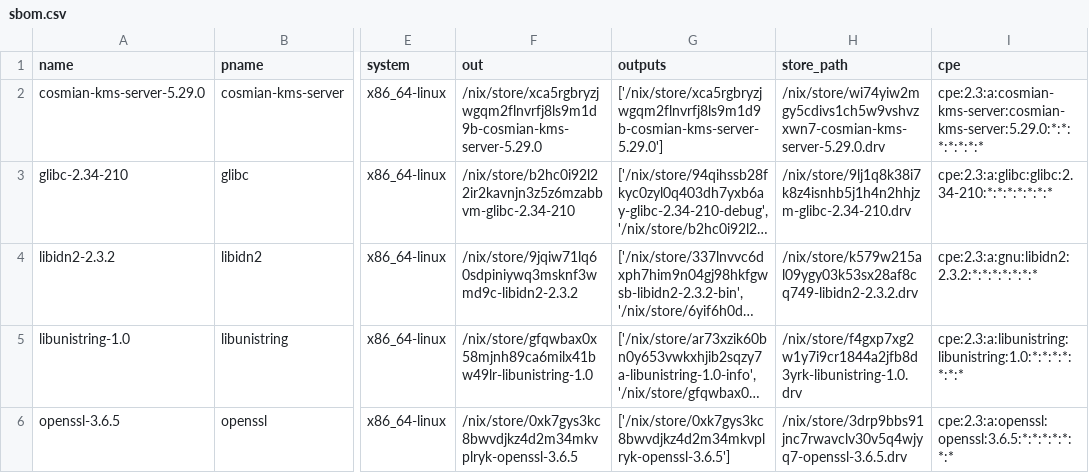
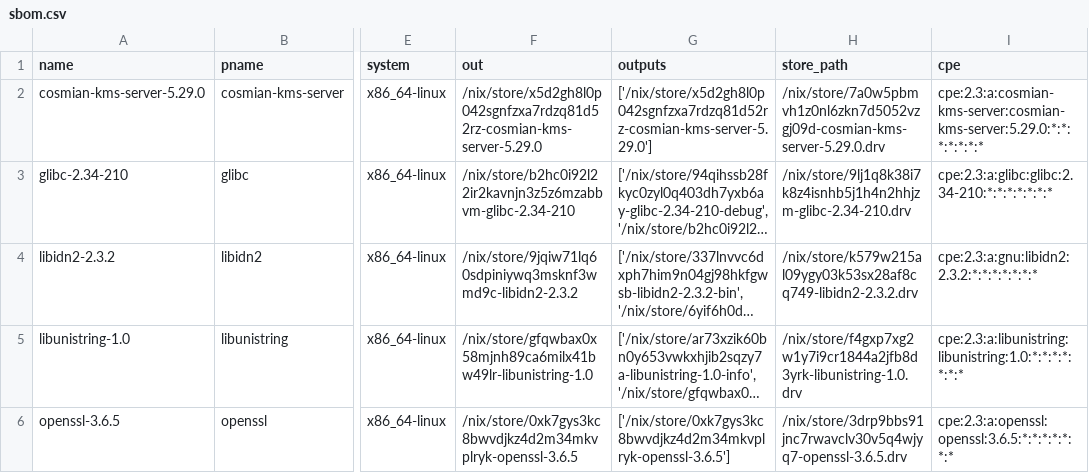
Before and after one commit to Cosmian/kms, a CSV file: sbom/server/fips/static/sbom.csv, drawn as a sheet; only a part is shown, gaps mark what is left out; long unchanged cells end in …; the diff names each change by its address in the sheet, - before the commit and + after, or states it on an @@ line.

```diff
--- a/sbom/server/fips/static/sbom.csv
+++ b/sbom/server/fips/static/sbom.csv
-F2 (out): /nix/store/xca5rgbryzjwgqm2flnvrfj8ls9m1d9b-cosmian-kms-server-5.29.0
+F2 (out): /nix/store/x5d2gh8l0p042sgnfzxa7rdzq81d52rz-cosmian-kms-server-5.29.0
-G2 (outputs): ['/nix/store/xca5rgbryzjwgqm2flnvrfj8ls9m1d9b-cosmian-kms-server-5.29.0']
+G2 (outputs): ['/nix/store/x5d2gh8l0p042sgnfzxa7rdzq81d52rz-cosmian-kms-server-5.29.0']
-H2 (store_path): /nix/store/wi74yiw2mgy5cdivs1ch5w9vshvzxwn7-cosmian-kms-server-5.29.0.drv
+H2 (store_path): /nix/store/7a0w5pbmvh1z0nl6zkn7d5052vzgj09d-cosmian-kms-server-5.29.0.drv
```
Also changed, not shown: sbom/server/fips/dynamic/sbom.csv, sbom/server/non-fips/dynamic/sbom.csv, 25 other files.
